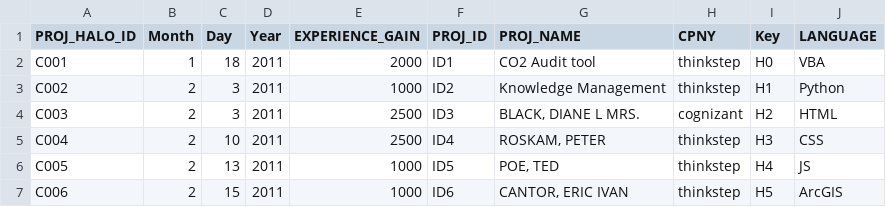
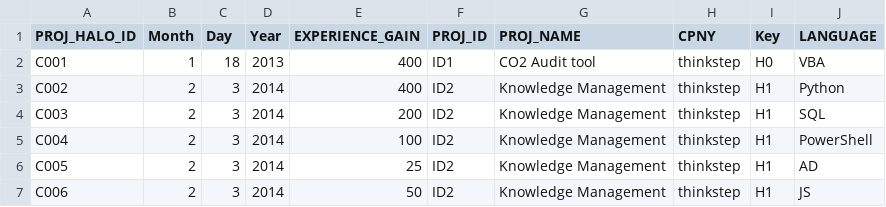
Before and after one commit to moxpower/Data-Science-playground, a CSV file: deliver/projects/halo/data/halo_contributions_projects.csv, drawn as a sheet; only a part is shown; the diff covers the shown part only.

```diff
--- a/deliver/projects/halo/data/halo_contributions_projects.csv
+++ b/deliver/projects/halo/data/halo_contributions_projects.csv
@@ -1,7 +1,7 @@
 PROJ_HALO_ID,Month,Day,Year,EXPERIENCE_GAIN,PROJ_ID,PROJ_NAME,CPNY,Key,LANGUAGE
-C001,1,18,2011,2000,ID1,"CO2 Audit tool",thinkstep,H0,VBA
-C002,2,3,2011,1000,ID2,"Knowledge Management",thinkstep,H1,Python
-C003,2,3,2011,2500,ID3,"BLACK, DIANE L MRS.",cognizant,H2,HTML
-C004,2,10,2011,2500,ID4,"ROSKAM, PETER",thinkstep,H3,CSS
-C005,2,13,2011,1000,ID5,"POE, TED",thinkstep,H4,JS
-C006,2,15,2011,1000,ID6,"CANTOR, ERIC IVAN",thinkstep,H5,ArcGIS
+C001,1,18,2013,400,ID1,CO2 Audit tool,thinkstep,H0,VBA
+C002,2,3,2014,400,ID2,"Knowledge Management",thinkstep,H1,Python
+C003,2,3,2014,200,ID2,"Knowledge Management",thinkstep,H1,SQL
+C004,2,3,2014,100,ID2,"Knowledge Management",thinkstep,H1,PowerShell
+C005,2,3,2014,25,ID2,"Knowledge Management",thinkstep,H1,AD
+C006,2,3,2014,50,ID2,"Knowledge Management",thinkstep,H1,JS
```
Also changed, not shown: 8 added rows and 12 edited cells elsewhere in this file, 25 other files.
